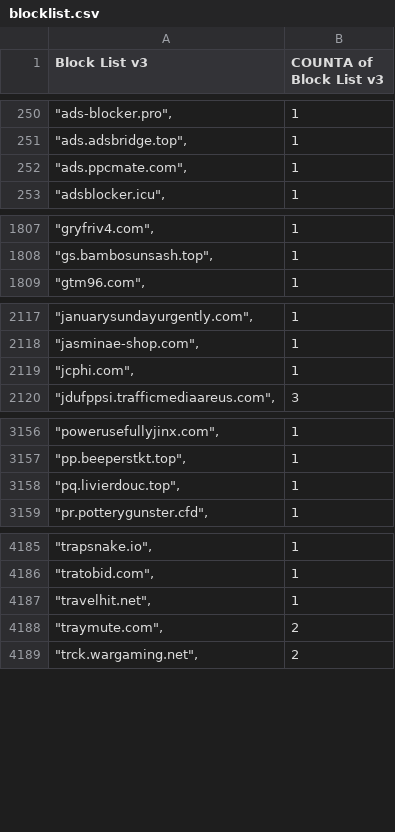
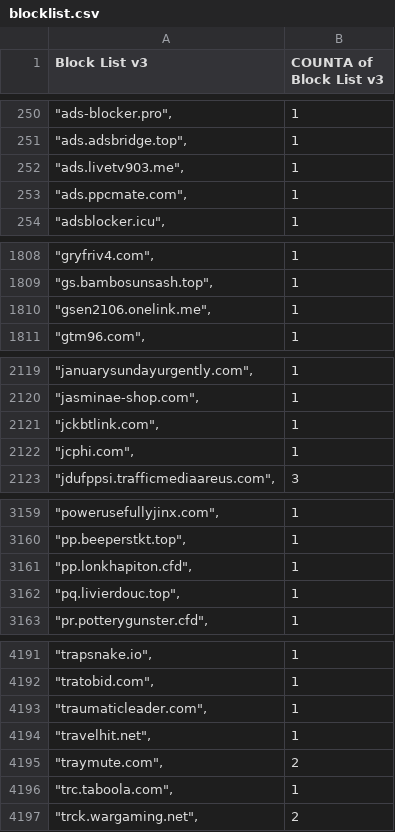
Before and after one commit to meganerasam/blocklist, a CSV file: blocklist.csv, drawn as a sheet; only a part is shown, gaps mark what is left out; the diff covers the shown part only; the diff names each change by its address in the sheet, - before the commit and + after, or states it on an @@ line.

```diff
--- a/blocklist.csv
+++ b/blocklist.csv
+row 252: "ads.livetv903.me", | 1
+row 1810: "gsen2106.onelink.me", | 1
+row 2121: "jckbtlink.com", | 1
+row 3161: "pp.lonkhapiton.cfd", | 1
+row 4193: "traumaticleader.com", | 1
+row 4196: "trc.taboola.com", | 1
```
Also changed, not shown: 2 added rows and 1 edited cell elsewhere in this file.
